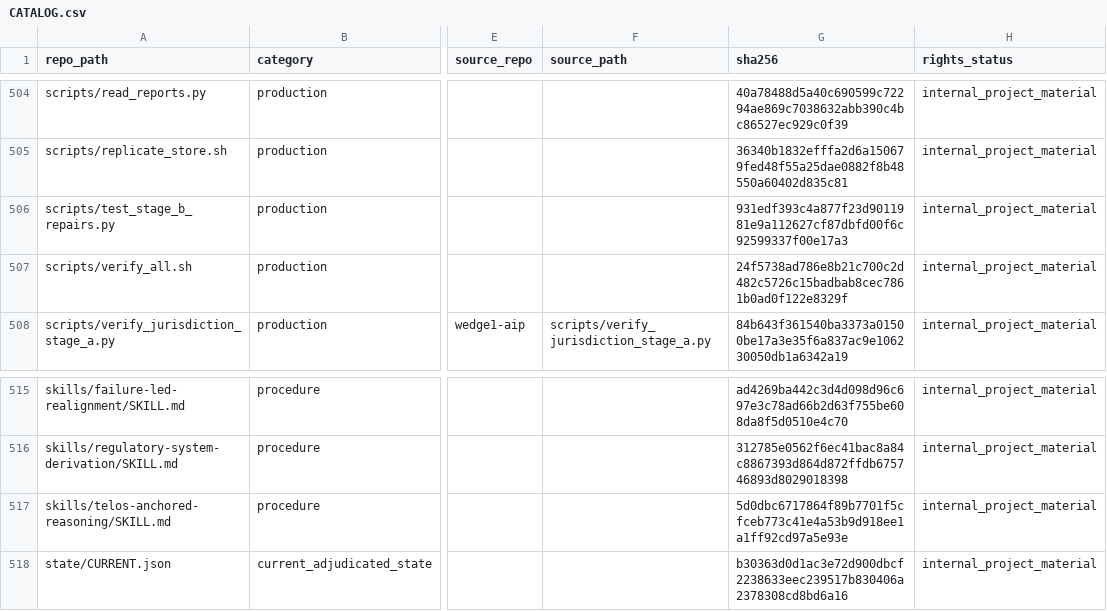
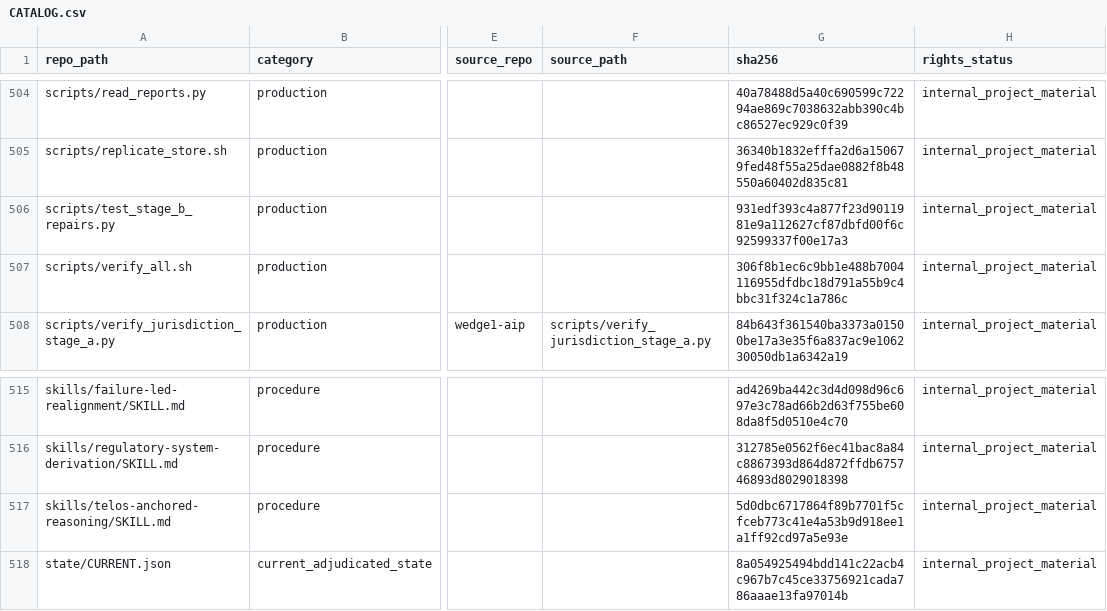
Before and after one commit to owassmer/CORDON, a CSV file: corpus/CATALOG.csv, drawn as a sheet; only a part is shown, gaps mark what is left out; the diff covers the shown part only; the diff names each change by its address in the sheet, - before the commit and + after, or states it on an @@ line.

```diff
--- a/corpus/CATALOG.csv
+++ b/corpus/CATALOG.csv
-G507 (sha256): 24f5738ad786e8b21c700c2d482c5726c15badbab8cec7861b0ad0f122e8329f
+G507 (sha256): 306f8b1ec6c9bb1e488b7004116955dfdbc18d791a55b9c4bbc31f324c1a786c
-G518 (sha256): b30363d0d1ac3e72d900dbcf2238633eec239517b830406a2378308cd8bd6a16
+G518 (sha256): 8a054925494bdd141c22acb4c967b7c45ce33756921cada786aaae13fa97014b
```
Also changed, not shown: 7 edited cells elsewhere in this file, 9 other files.
